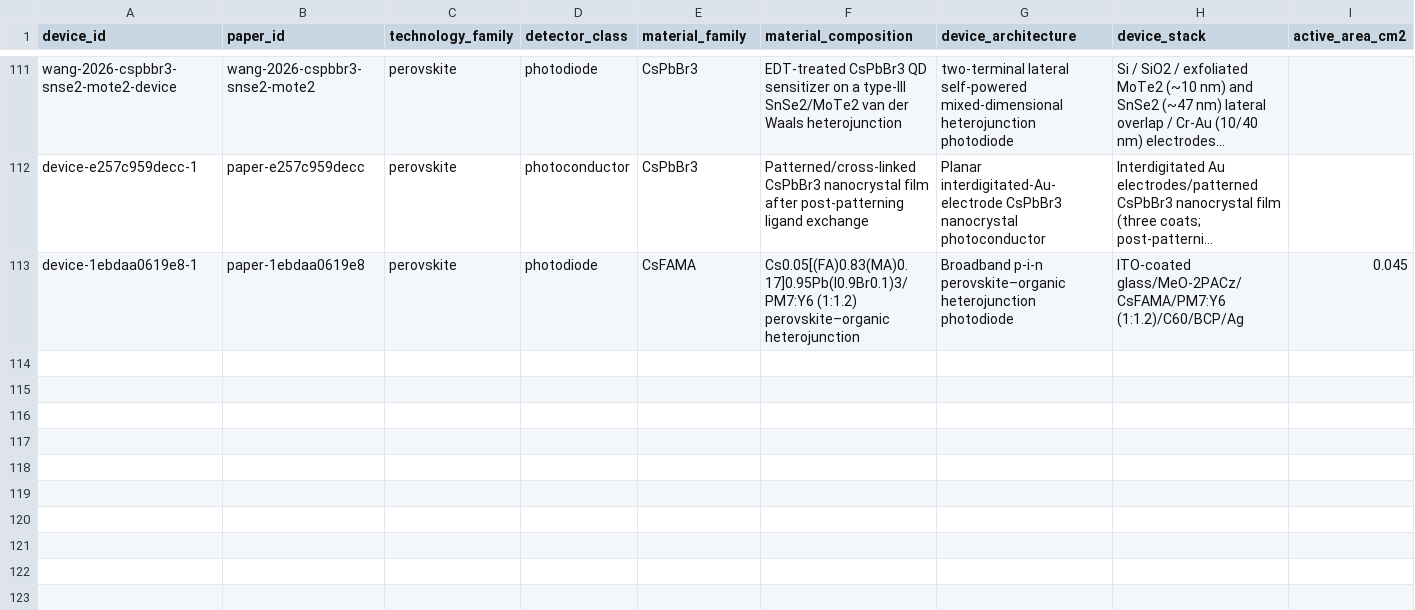
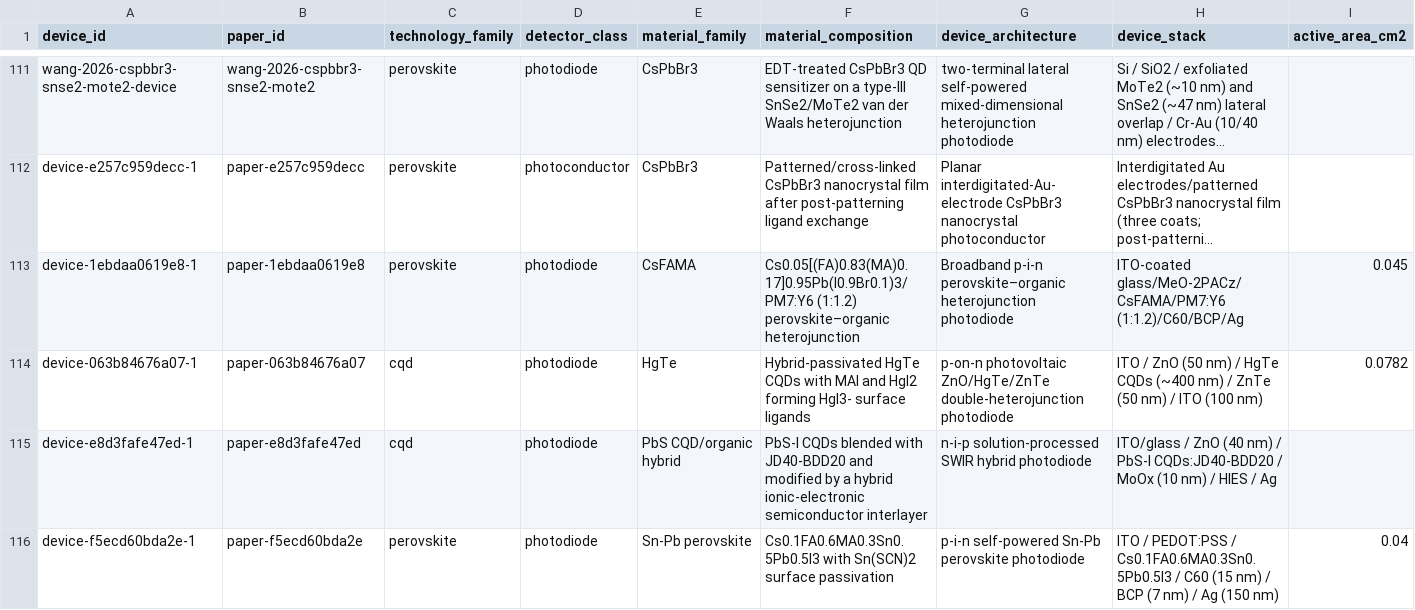
Before and after one commit to Shlok-Joseph-Paul/cQD-Detector-Compiler-and-Verifier, a CSV file: data/devices.csv, drawn as a sheet; only a part is shown, gaps mark what is left out; long unchanged cells end in …; rows hold the shown columns only; the diff names each change by its address in the sheet, - before the commit and + after, or states it on an @@ line.

```diff
--- a/data/devices.csv
+++ b/data/devices.csv
+row 114: device-063b84676a07-1 | paper-063b84676a07 | cqd | photodiode | HgTe | Hybrid-passivated HgTe CQDs with MAI and HgI2 forming HgI3- surface ligands | p-on-n photovoltaic ZnO/HgTe/ZnTe double-heterojunction photodiode | ITO / ZnO (50 nm) / HgTe CQDs (~400 nm) / ZnTe (50 nm) / ITO (100 nm) | 0.0782
+row 115: device-e8d3fafe47ed-1 | paper-e8d3fafe47ed | cqd | photodiode | PbS CQD/organic hybrid | PbS-I CQDs blended with JD40-BDD20 and modified by a hybrid ionic-electronic semiconductor interlayer | n-i-p solution-processed SWIR hybrid photodiode | ITO/glass / ZnO (40 nm) / PbS-I CQDs:JD40-BDD20 / MoOx (10 nm) / HIES / Ag
+row 116: device-f5ecd60bda2e-1 | paper-f5ecd60bda2e | perovskite | photodiode | Sn-Pb perovskite | Cs0.1FA0.6MA0.3Sn0.5Pb0.5I3 with Sn(SCN)2 surface passivation | p-i-n self-powered Sn-Pb perovskite photodiode | ITO / PEDOT:PSS / Cs0.1FA0.6MA0.3Sn0.5Pb0.5I3 / C60 (15 nm) / BCP (7 nm) / Ag (150 nm) | 0.04
```
Also changed, not shown: data/measurements.csv, data/papers.csv, 9 other files.
